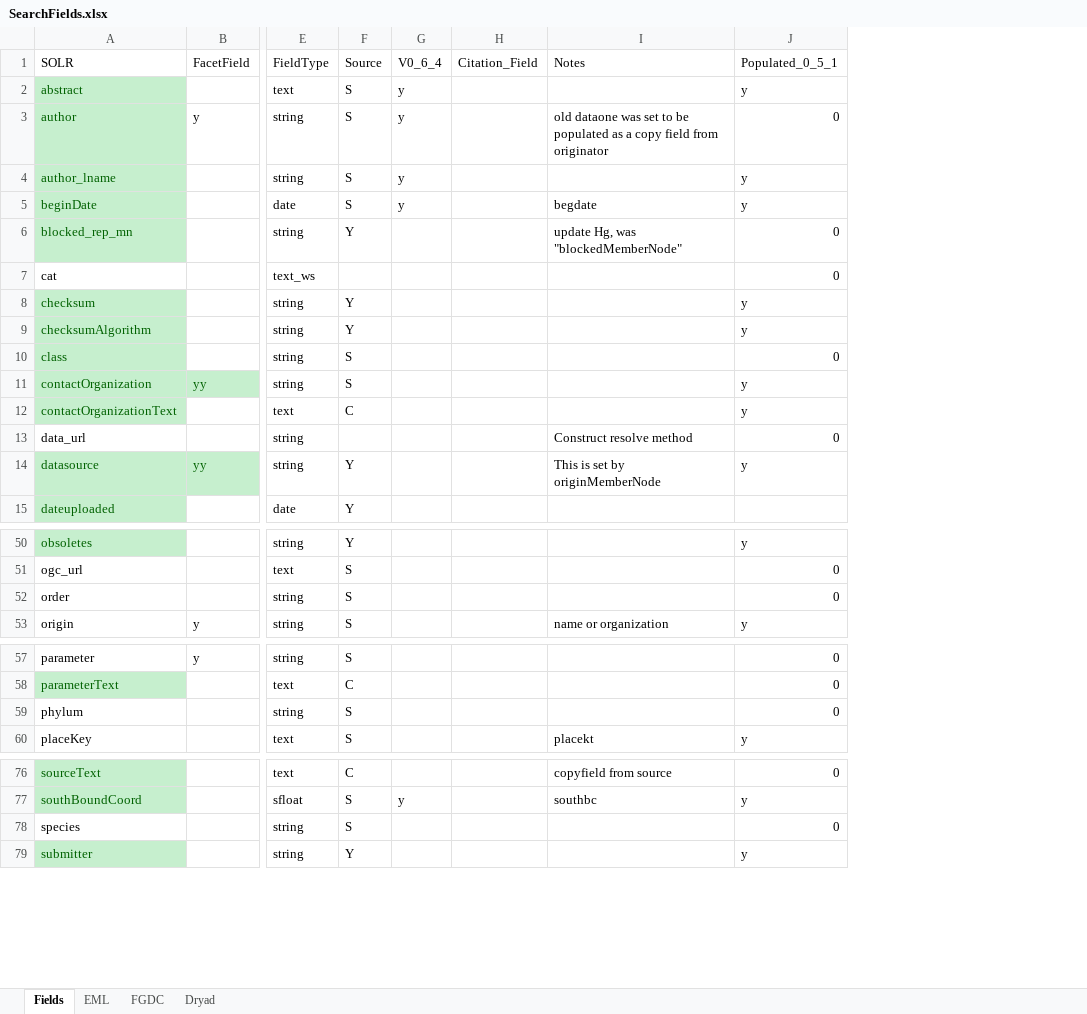
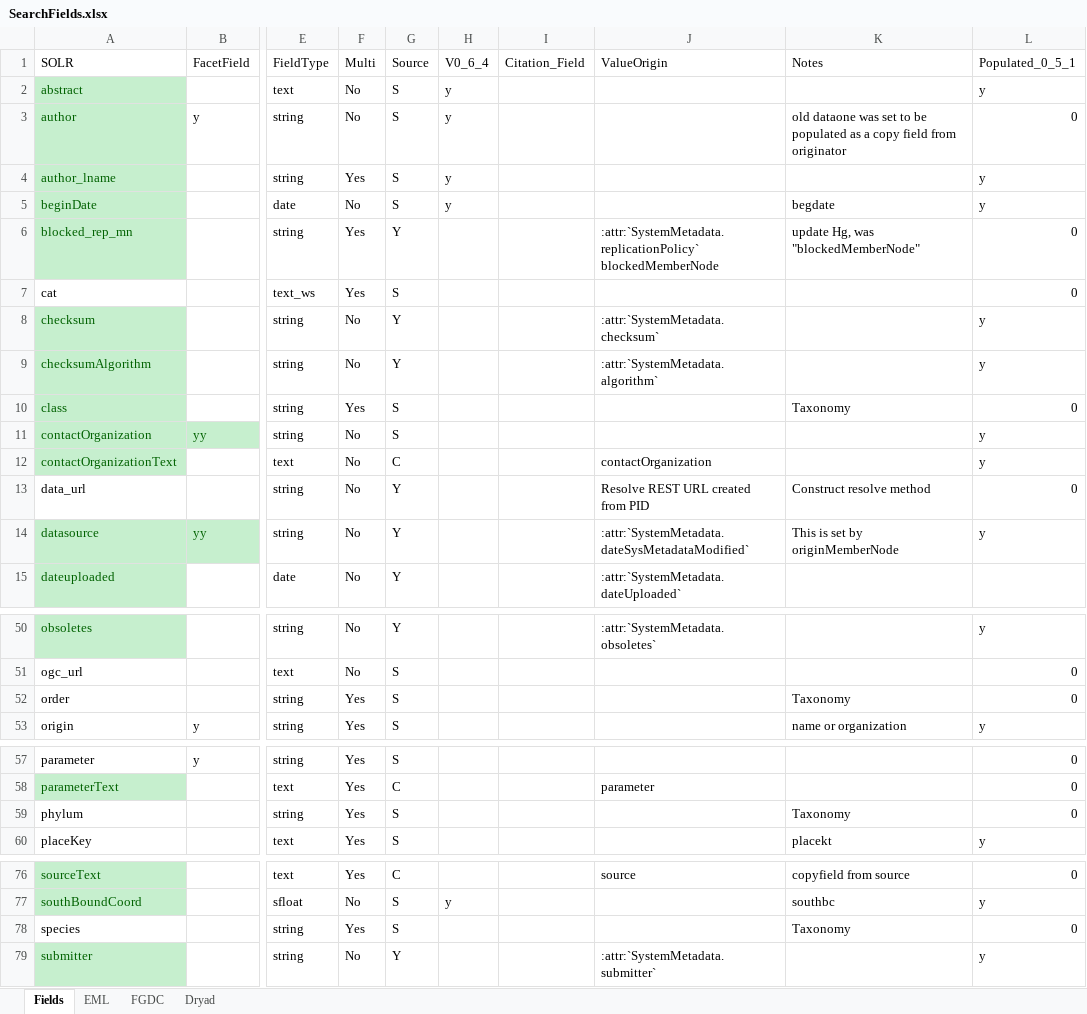
Before and after one commit to datadavev/DataONE_architecture, an Excel workbook: source/design/data/SearchFields.xlsx, sheet Fields, drawn as a sheet; only a part is shown, gaps mark what is left out; values as stored, in another font and other column widths than the file's, no borders; addresses are those after the commit; the diff covers the shown part only; the diff names each change by its address in the sheet, - before the commit and + after, or states it on an @@ line.

Commit message:
Updating list of search fields and the origin of content used to populate them

```diff
--- a/source/design/data/SearchFields.xlsx (sheet Fields)
+++ b/source/design/data/SearchFields.xlsx (sheet Fields)
+column F, rows 1-15: Multi | No | No | Yes | No | Yes | Yes | No | No | Yes | No | No | No | No | No; rows 50-53: No | No | Yes | Yes; rows 57-60: all Yes; rows 76-79: Yes | No | Yes | No
+column J, rows 1-15: ValueOrigin |  |  |  |  | :attr:`SystemMetadata.replicationPolicy` blockedMemberNode |  | :attr:`SystemMetadata.checksum` | :attr:`SystemMetadata.algorithm` |  |  | contactOrganization | Resolve REST URL created from PID | :attr:`SystemMetadata.dateSysMetadataModified` | :attr:`SystemMetadata.dateUploaded`; row 50: :attr:`SystemMetadata.obsoletes`; row 58: parameter; rows 76-79: source |  |  | :attr:`SystemMetadata.submitter`
-G7: (empty)
+G7: S
-K10: (empty)
+K10: Taxonomy
-G13: (empty)
+G13: Y
-K52: (empty)
+K52: Taxonomy
-K59: (empty)
+K59: Taxonomy
-K78: (empty)
+K78: Taxonomy
```
Also changed, not shown: 1 removed row and 17 edited cells elsewhere in this sheet, sheet Dryad, sheet EML, sheet FGDC, 2 other files.
